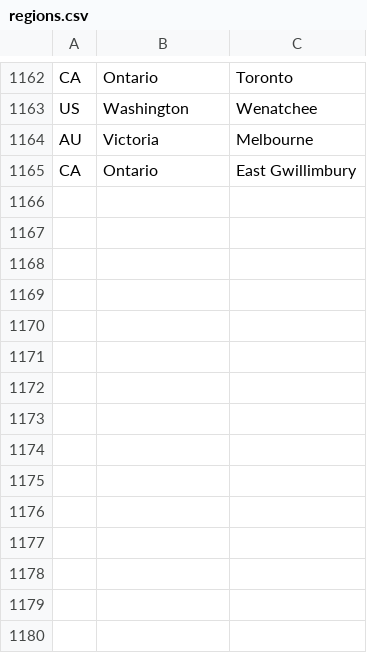
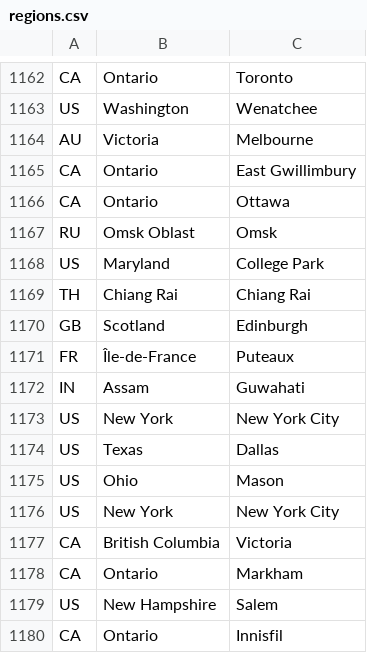
Before and after one commit to adithyarao3103/adithyarao3103.github.io, a CSV file: visitors/regions.csv, drawn as a sheet; only a part is shown, gaps mark what is left out.

Commit message:
visitors

```diff
--- a/visitors/regions.csv
+++ b/visitors/regions.csv
@@ -1165 +1165,16 @@ AU, Victoria, Melbourne
 CA, Ontario, East Gwillimbury
+CA, Ontario, Ottawa
+RU, Omsk Oblast, Omsk
+US, Maryland, College Park
+TH, Chiang Rai, Chiang Rai
+GB, Scotland, Edinburgh
+FR, Île-de-France, Puteaux
+IN, Assam, Guwahati
+US, New York, New York City
+US, Texas, Dallas
+US, Ohio, Mason
+US, New York, New York City
+CA, British Columbia, Victoria
+CA, Ontario, Markham
+US, New Hampshire, Salem
+CA, Ontario, Innisfil
```
Also changed, not shown: 2 other files.
